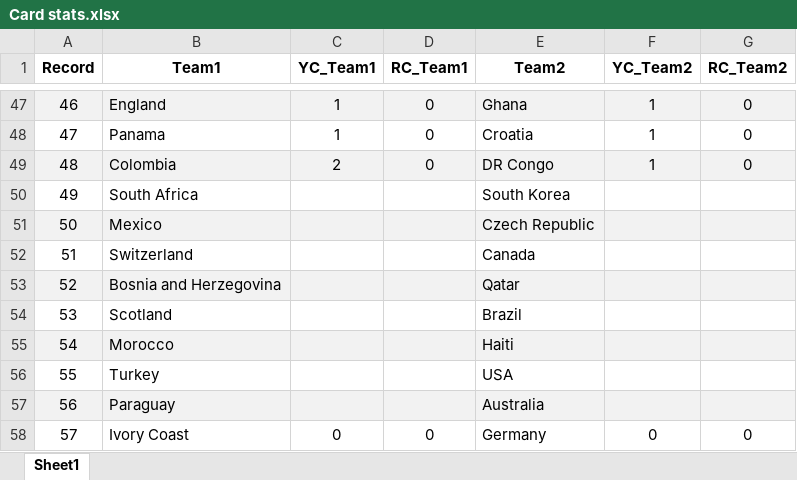
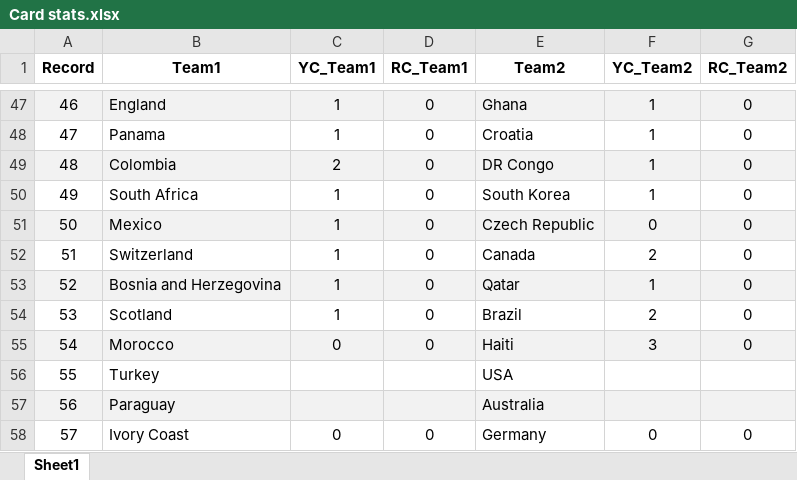
Before and after one commit to VladV2021/football-caliber, an Excel workbook: Card stats.xlsx, sheet Sheet1, drawn as a sheet; only a part is shown, gaps mark what is left out; values as stored, in another font and other column widths than the file's, no borders; the diff names each change by its address in the sheet, - before the commit and + after, or states it on an @@ line.

Commit message:
Add files via upload

```diff
--- a/Card stats.xlsx (sheet Sheet1)
+++ b/Card stats.xlsx (sheet Sheet1)
-C50:C54 (YC_Team1): (empty)
+C50:C54 (YC_Team1): 1
-D50:D55 (RC_Team1): (empty)
+D50:D55 (RC_Team1): 0
-F50 (YC_Team2): (empty)
+F50 (YC_Team2): 1
-G50:G55 (RC_Team2): (empty)
+G50:G55 (RC_Team2): 0
-F51 (YC_Team2): (empty)
+F51 (YC_Team2): 0
-F52 (YC_Team2): (empty)
+F52 (YC_Team2): 2
-F53 (YC_Team2): (empty)
+F53 (YC_Team2): 1
-F54 (YC_Team2): (empty)
+F54 (YC_Team2): 2
-C55 (YC_Team1): (empty)
+C55 (YC_Team1): 0
-F55 (YC_Team2): (empty)
+F55 (YC_Team2): 3
```
